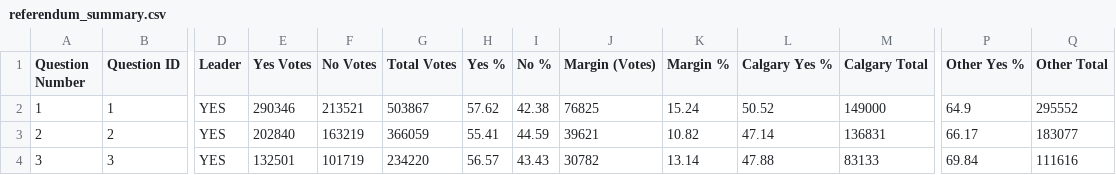
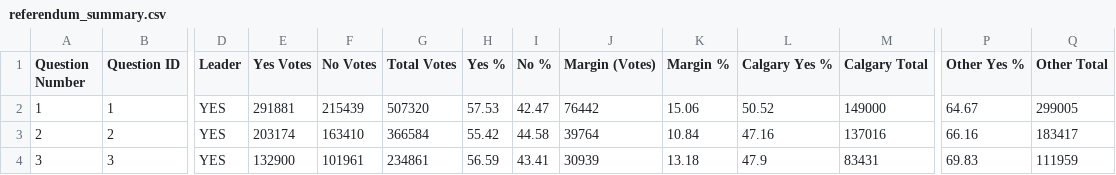
Before and after one commit to J7892/abresults, a CSV file: data/referendum_summary.csv, drawn as a sheet; only a part is shown, gaps mark what is left out; the diff covers the shown part only; the diff names each change by its address in the sheet, - before the commit and + after, or states it on an @@ line.

```diff
--- a/data/referendum_summary.csv
+++ b/data/referendum_summary.csv
-E2 (Yes Votes): 290346
+E2 (Yes Votes): 291881
-F2 (No Votes): 213521
+F2 (No Votes): 215439
-G2 (Total Votes): 503867
+G2 (Total Votes): 507320
-H2 (Yes %): 57.62
+H2 (Yes %): 57.53
-I2 (No %): 42.38
+I2 (No %): 42.47
-J2 (Margin (Votes)): 76825
+J2 (Margin (Votes)): 76442
-K2 (Margin %): 15.24
+K2 (Margin %): 15.06
-P2 (Other Yes %): 64.9
+P2 (Other Yes %): 64.67
-Q2 (Other Total): 295552
+Q2 (Other Total): 299005
-E3 (Yes Votes): 202840
+E3 (Yes Votes): 203174
-F3 (No Votes): 163219
+F3 (No Votes): 163410
-G3 (Total Votes): 366059
+G3 (Total Votes): 366584
-H3 (Yes %): 55.41
+H3 (Yes %): 55.42
-I3 (No %): 44.59
+I3 (No %): 44.58
-J3 (Margin (Votes)): 39621
+J3 (Margin (Votes)): 39764
-K3 (Margin %): 10.82
+K3 (Margin %): 10.84
-L3 (Calgary Yes %): 47.14
+L3 (Calgary Yes %): 47.16
-M3 (Calgary Total): 136831
+M3 (Calgary Total): 137016
-P3 (Other Yes %): 66.17
+P3 (Other Yes %): 66.16
-Q3 (Other Total): 183077
+Q3 (Other Total): 183417
-E4 (Yes Votes): 132501
+E4 (Yes Votes): 132900
-F4 (No Votes): 101719
+F4 (No Votes): 101961
-G4 (Total Votes): 234220
+G4 (Total Votes): 234861
-H4 (Yes %): 56.57
+H4 (Yes %): 56.59
-I4 (No %): 43.43
+I4 (No %): 43.41
-J4 (Margin (Votes)): 30782
+J4 (Margin (Votes)): 30939
-K4 (Margin %): 13.14
+K4 (Margin %): 13.18
-L4 (Calgary Yes %): 47.88
+L4 (Calgary Yes %): 47.9
-M4 (Calgary Total): 83133
+M4 (Calgary Total): 83431
-P4 (Other Yes %): 69.84
+P4 (Other Yes %): 69.83
-Q4 (Other Total): 111616
+Q4 (Other Total): 111959
```
Also changed, not shown: 61 edited cells elsewhere in this file, data/riding_results.csv, 2 other files.
